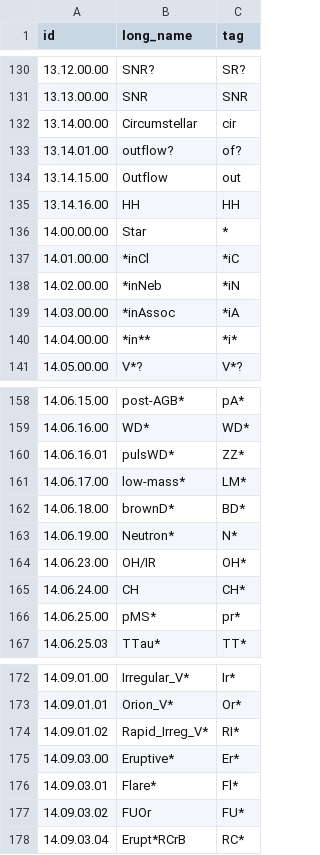
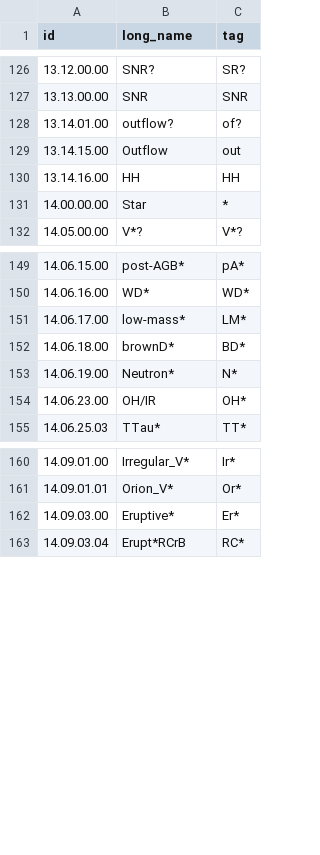
Before and after one commit to mshubat/galaxy_data_mines, a CSV file: galaxy_data_mines/data/simbad_raw.csv, drawn as a sheet; only a part is shown, gaps mark what is left out; the diff covers the shown part only.

```diff
--- a/galaxy_data_mines/data/simbad_raw.csv
+++ b/galaxy_data_mines/data/simbad_raw.csv
@@ -131,3 +127,2 @@ id,long_name,tag
 "13.13.00.00",SNR,SNR
-"13.14.00.00",Circumstellar,cir
 "13.14.01.00",outflow?,of?
@@ -136,6 +131,2 @@ id,long_name,tag
 "14.00.00.00",Star,*
-"14.01.00.00",*inCl,*iC
-"14.02.00.00",*inNeb,*iN
-"14.03.00.00",*inAssoc,*iA
-"14.04.00.00",*in**,*i*
 "14.05.00.00",V*?,V*?
@@ -159,3 +150,2 @@ id,long_name,tag
 "14.06.16.00",WD*,WD*
-"14.06.16.01",pulsWD*,ZZ*
 "14.06.17.00",low-mass*,LM*
@@ -164,4 +154,2 @@ id,long_name,tag
 "14.06.23.00",OH/IR,OH*
-"14.06.24.00",CH,CH*
-"14.06.25.00",pMS*,pr*
 "14.06.25.03",TTau*,TT*
@@ -173,6 +161,3 @@ id,long_name,tag
 "14.09.01.01",Orion_V*,Or*
-"14.09.01.02",Rapid_Irreg_V*,RI*
 "14.09.03.00",Eruptive*,Er*
-"14.09.03.01",Flare*,Fl*
-"14.09.03.02",FUOr,FU*
 "14.09.03.04",Erupt*RCrB,RC*
```
Also changed, not shown: 3 added rows, 15 removed rows and 6 edited cells elsewhere in this file.
